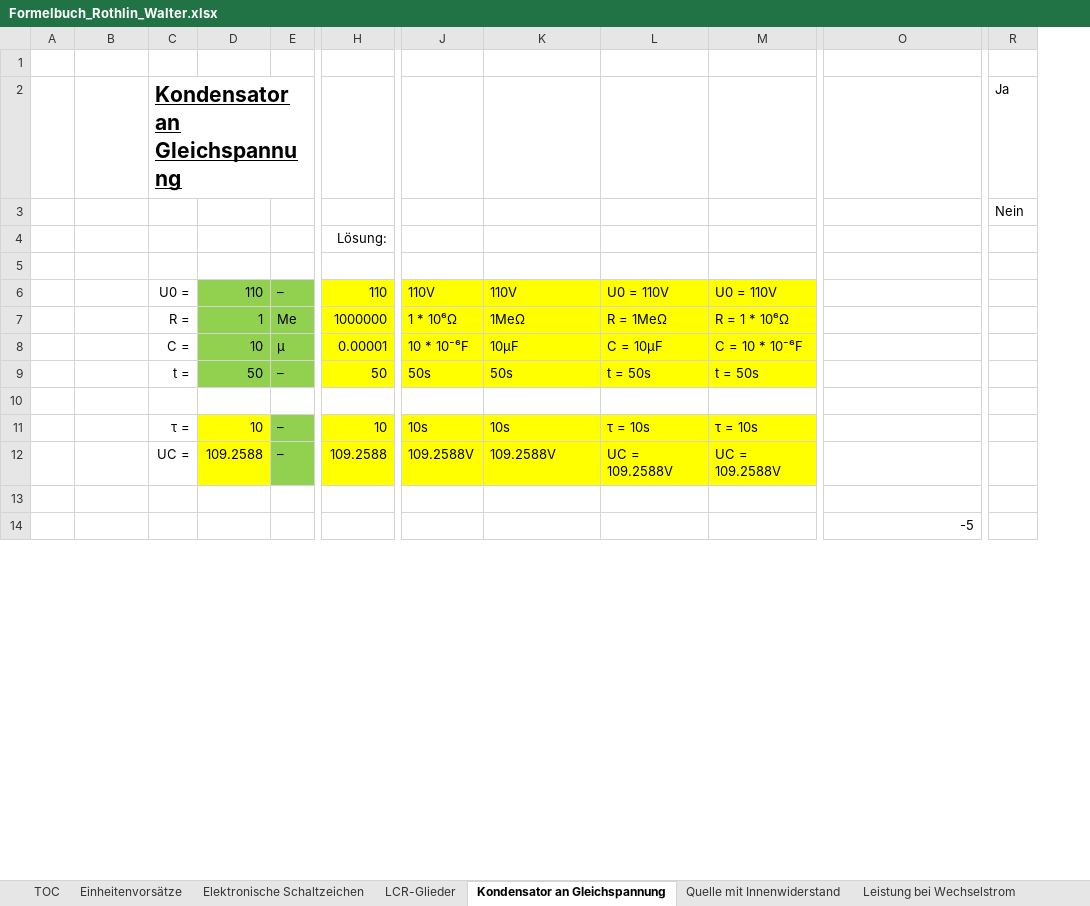
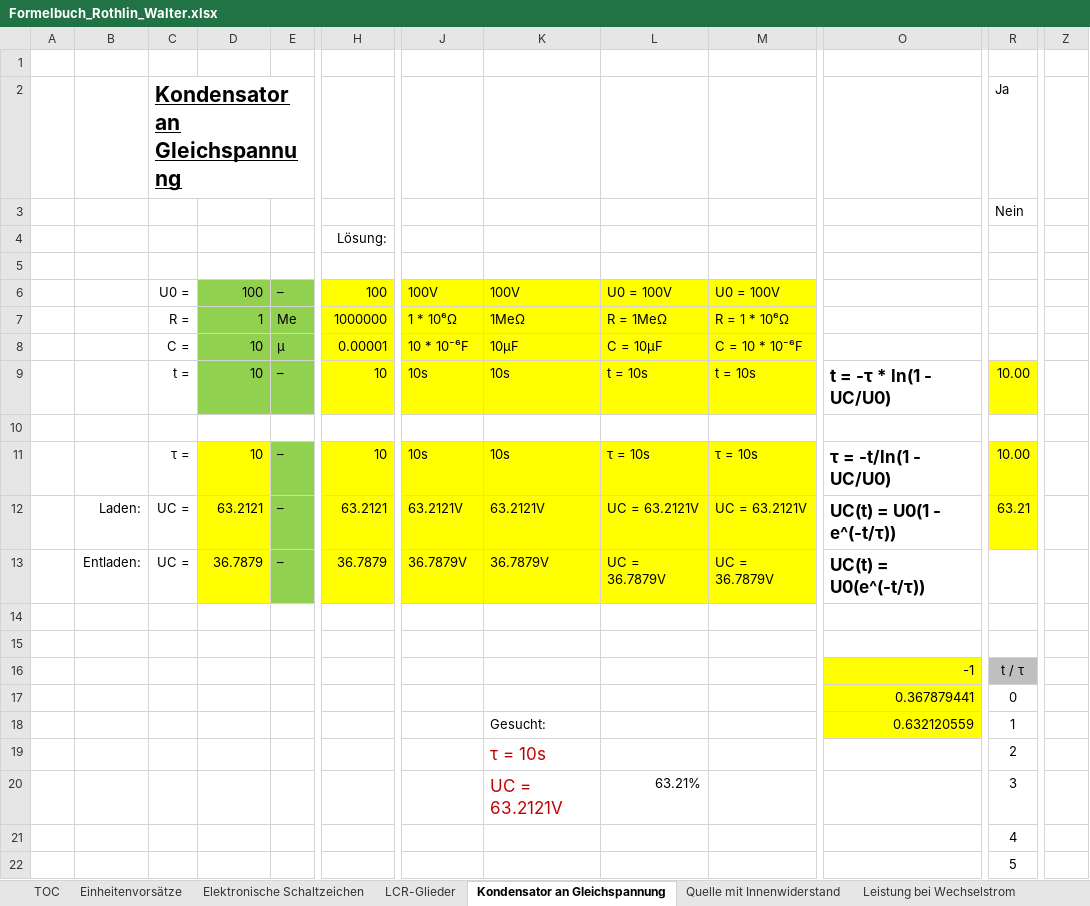
Before and after one commit to walter-rothlin/Source-Code, an Excel workbook: SchulungsUnterlagen/Formelbuch_Rothlin_Walter.xlsx, sheet Kondensator an Gleichspannung, drawn as a sheet; only a part is shown, gaps mark what is left out; values as stored, in another font and other column widths than the file's, no borders; charts and pictures not drawn; removed rows and columns are numbered as before the commit, all else as after; rows hold the shown columns only; the diff covers the shown part only; the diff names each change by its address in the sheet, - before the commit and + after, or states it on an @@ line.

Commit message:
Update Formelbuch_Rothlin_Walter.xlsx

```diff
--- a/SchulungsUnterlagen/Formelbuch_Rothlin_Walter.xlsx (sheet Kondensator an Gleichspannung)
+++ b/SchulungsUnterlagen/Formelbuch_Rothlin_Walter.xlsx (sheet Kondensator an Gleichspannung)
-column A, empty
+column A, empty
+column Z, empty
-D6: 110
+D6: 100
-H6: 110
+H6: 100
-J6: 110V
+J6: 100V
-K6: 110V
+K6: 100V
-L6: U0 = 110V
+L6: U0 = 100V
-M6: U0 = 110V
+M6: U0 = 100V
-D9: 50
+D9: 10
-H9: 50
+H9: 10
-J9: 50s
+J9: 10s
-K9: 50s
+K9: 10s
-L9: t = 50s
+L9: t = 10s
-M9: t = 50s
+M9: t = 10s
-O9: (empty)
+O9: t = -τ * ln(1 - UC/U0)
-R9: (empty)
+R9: 10.00
-R9 fill: none
+R9 fill: #FFFF00
-O11: (empty)
+O11: τ = -t/ln(1 - UC/U0)
-R11: (empty)
+R11: 10.00
-R11 fill: none
+R11 fill: #FFFF00
-row 12:  |  | UC = | 109.2588 | – | 109.2588 | 109.2588V | 109.2588V | UC = 109.2588V | UC = 109.2588V
+row 12:  | Laden: | UC = | 63.2121 | – | 63.2121 | 63.2121V | 63.2121V | UC = 63.2121V | UC = 63.2121V | UC(t) = U0(1 - e^(-t/τ)) | 63.21
+row 13:  | Entladen: | UC = | 36.7879 | – | 36.7879 | 36.7879V | 36.7879V | UC = 36.7879V | UC = 36.7879V | UC(t) = U0(e^(-t/τ))
-row 15:  |  |  |  |  |  |  |  |  |  | -5
+row 15: (empty)
+row 16:  |  |  |  |  |  |  |  |  |  | -1 | t / τ
+row 17:  |  |  |  |  |  |  |  |  |  | 0.367879441 | 0
+row 18:  |  |  |  |  |  |  | Gesucht: |  |  | 0.632120559 | 1
+row 19:  |  |  |  |  |  |  | τ = 10s |  |  |  | 2
+row 20:  |  |  |  |  |  |  | UC = 63.2121V | 63.21% |  |  | 3
+row 21:  |  |  |  |  |  |  |  |  |  |  | 4
+row 22:  |  |  |  |  |  |  |  |  |  |  | 5
```
Also changed, not shown: 35 added rows, 8 removed rows, 1 moved row, 18 edited cells and cell formats elsewhere in this sheet, sheet Geburtstagsliste, charts or pictures.
